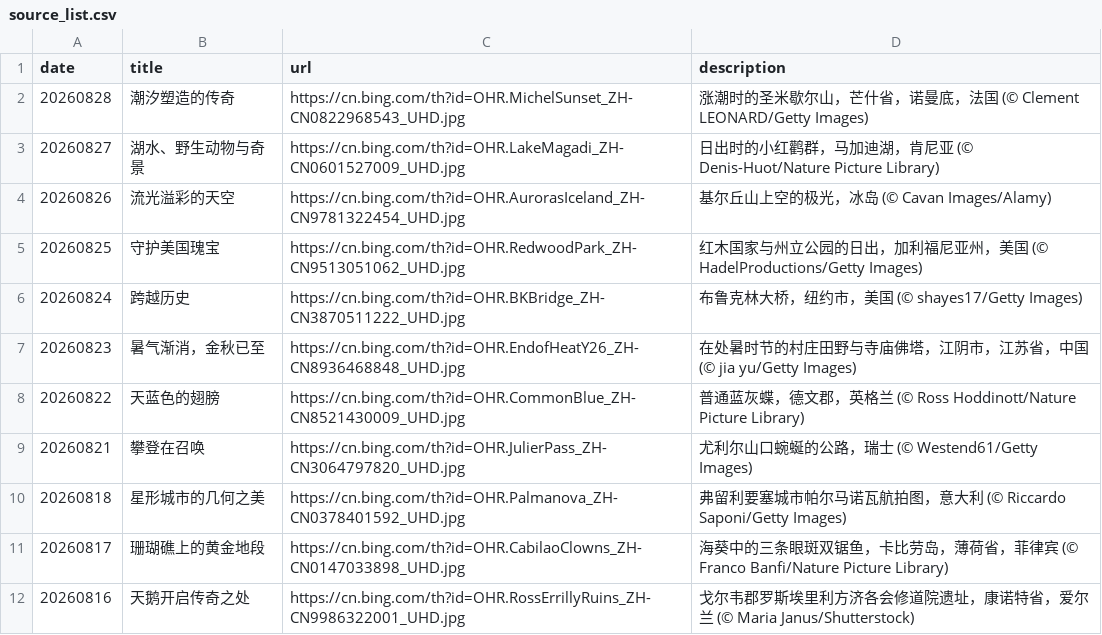
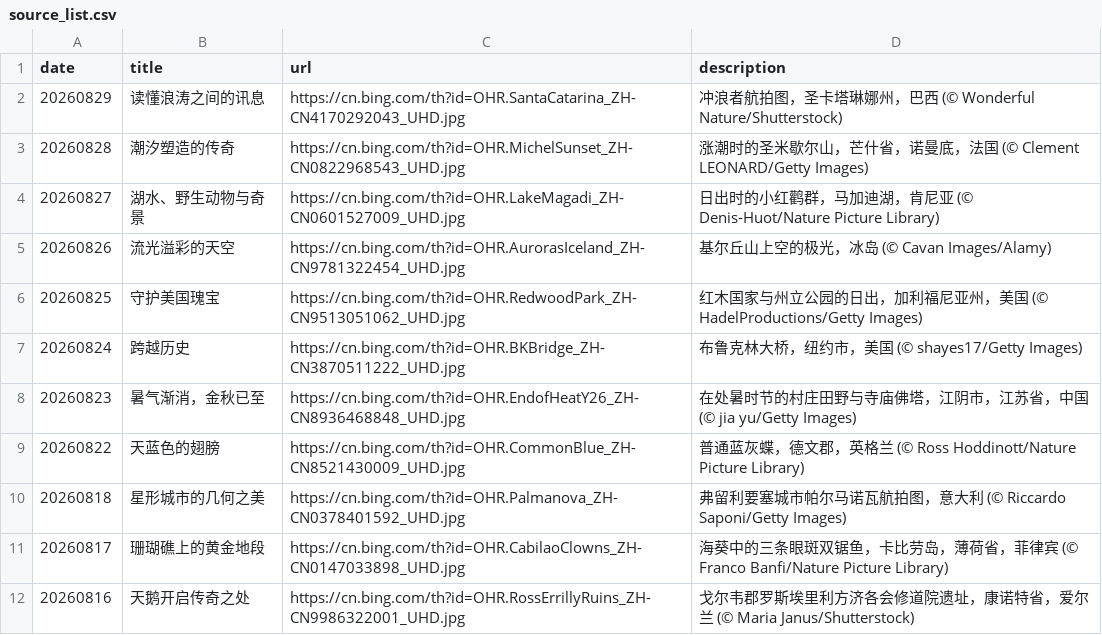
Before and after one commit to chnbsdan/bw, a CSV file: source_list.csv, drawn as a sheet; only a part is shown.

```diff
--- a/source_list.csv
+++ b/source_list.csv
@@ -1,2 +1,3 @@
 date,title,url,description
+20260829,读懂浪涛之间的讯息,https://cn.bing.com/th?id=OHR.SantaCatarina_ZH-CN4170292043_UHD.jpg,冲浪者航拍图，圣卡塔琳娜州，巴西 (© Wonderful Nature/Shutterstock)
 20260828,潮汐塑造的传奇,https://cn.bing.com/th?id=OHR.MichelSunset_ZH-CN0822968543_UHD.jpg,涨潮时的圣米歇尔山，芒什省，诺曼底，法国 (© Clement LEONARD/Getty Images)
@@ -8,3 +9,2 @@ date,title,url,description
 20260822,天蓝色的翅膀,https://cn.bing.com/th?id=OHR.CommonBlue_ZH-CN8521430009_UHD.jpg,普通蓝灰蝶，德文郡，英格兰 (© Ross Hoddinott/Nature Picture Library)
-20260821,攀登在召唤,https://cn.bing.com/th?id=OHR.JulierPass_ZH-CN3064797820_UHD.jpg,尤利尔山口蜿蜒的公路，瑞士 (© Westend61/Getty Images)
 20260818,星形城市的几何之美,https://cn.bing.com/th?id=OHR.Palmanova_ZH-CN0378401592_UHD.jpg,弗留利要塞城市帕尔马诺瓦航拍图，意大利 (© Riccardo Saponi/Getty Images)
```
Also changed, not shown: 2 other files.
